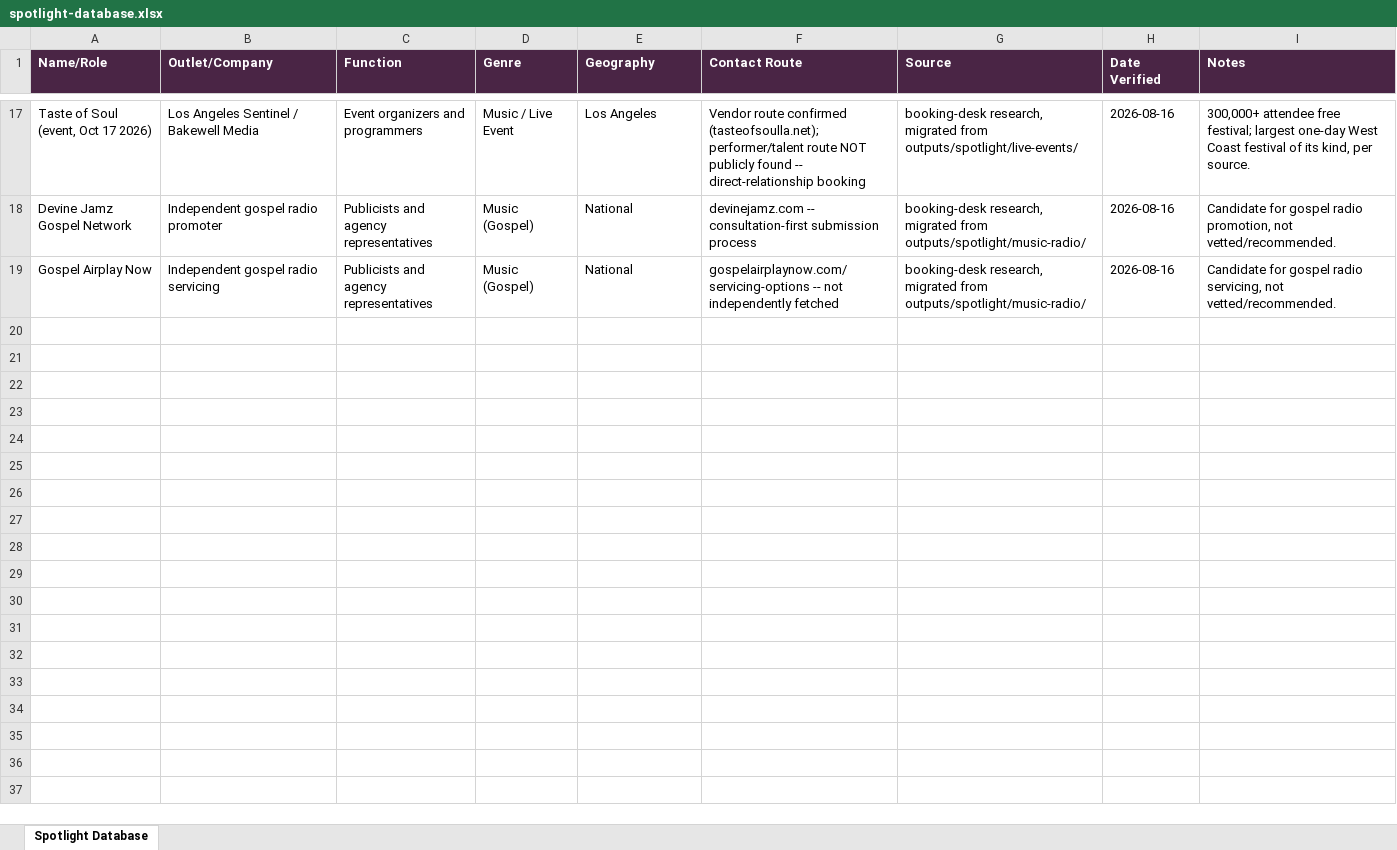
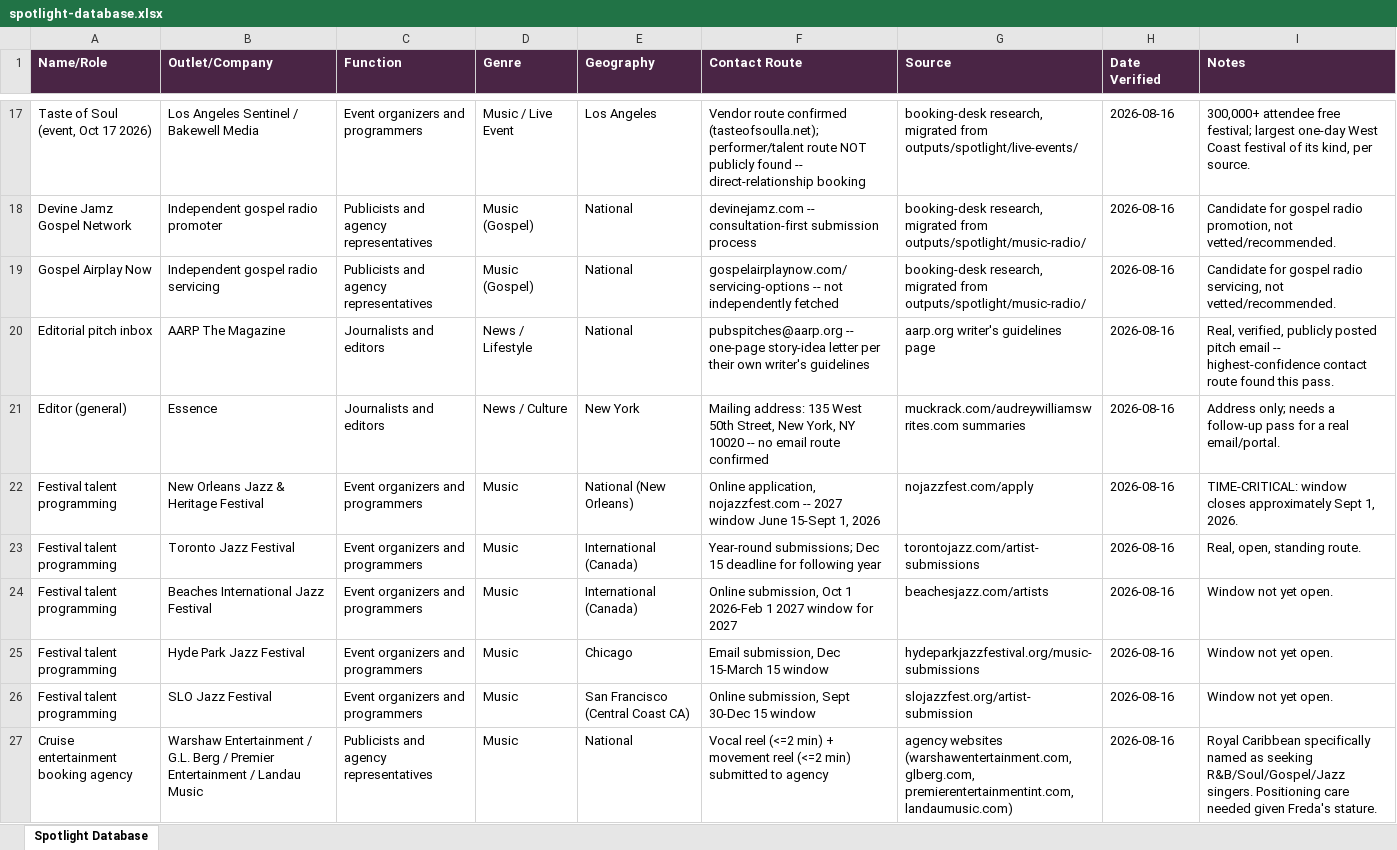
Before and after one commit to matariterry-art/masteragent-system, an Excel workbook: outputs/spotlight/spotlight-database.xlsx, sheet Spotlight Database, drawn as a sheet; only a part is shown, gaps mark what is left out; values as stored, in another font and other column widths than the file's, no borders; the diff names each change by its address in the sheet, - before the commit and + after, or states it on an @@ line.

```diff
--- a/outputs/spotlight/spotlight-database.xlsx (sheet Spotlight Database)
+++ b/outputs/spotlight/spotlight-database.xlsx (sheet Spotlight Database)
+row 20: Editorial pitch inbox | AARP The Magazine | Journalists and editors | News / Lifestyle | National | pubspitches@aarp.org -- one-page story-idea letter per their own writer's guidelines | aarp.org writer's guidelines page | 2026-08-16 | Real, verified, publicly posted pitch email -- highest-confidence contact route found this pass.
+row 21: Editor (general) | Essence | Journalists and editors | News / Culture | New York | Mailing address: 135 West 50th Street, New York, NY 10020 -- no email route confirmed | muckrack.com/audreywilliamswrites.com summaries | 2026-08-16 | Address only; needs a follow-up pass for a real email/portal.
+row 22: Festival talent programming | New Orleans Jazz & Heritage Festival | Event organizers and programmers | Music | National (New Orleans) | Online application, nojazzfest.com -- 2027 window June 15-Sept 1, 2026 | nojazzfest.com/apply | 2026-08-16 | TIME-CRITICAL: window closes approximately Sept 1, 2026.
+row 23: Festival talent programming | Toronto Jazz Festival | Event organizers and programmers | Music | International (Canada) | Year-round submissions; Dec 15 deadline for following year | torontojazz.com/artist-submissions | 2026-08-16 | Real, open, standing route.
+row 24: Festival talent programming | Beaches International Jazz Festival | Event organizers and programmers | Music | International (Canada) | Online submission, Oct 1 2026-Feb 1 2027 window for 2027 | beachesjazz.com/artists | 2026-08-16 | Window not yet open.
+row 25: Festival talent programming | Hyde Park Jazz Festival | Event organizers and programmers | Music | Chicago | Email submission, Dec 15-March 15 window | hydeparkjazzfestival.org/music-submissions | 2026-08-16 | Window not yet open.
+row 26: Festival talent programming | SLO Jazz Festival | Event organizers and programmers | Music | San Francisco (Central Coast CA) | Online submission, Sept 30-Dec 15 window | slojazzfest.org/artist-submission | 2026-08-16 | Window not yet open.
+row 27: Cruise entertainment booking agency | Warshaw Entertainment / G.L. Berg / Premier Entertainment / Landau Music | Publicists and agency representatives | Music | National | Vocal reel (<=2 min) + movement reel (<=2 min) submitted to agency | agency websites (warshawentertainment.com, glberg.com, premierentertainmentint.com, landaumusic.com) | 2026-08-16 | Royal Caribbean specifically named as seeking R&B/Soul/Gospel/Jazz singers. Positioning care needed given Freda's stature.
```
Also changed, not shown: 2 other files.
